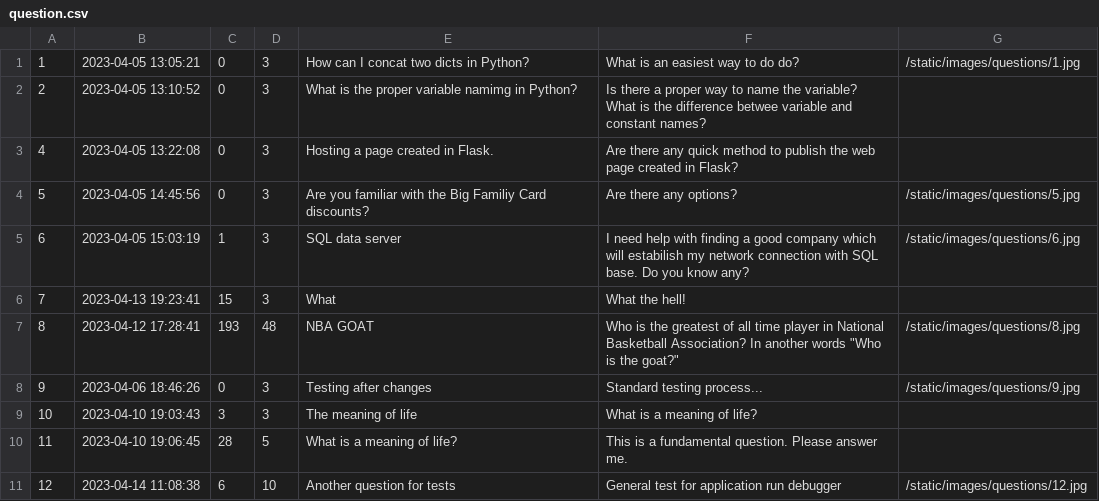
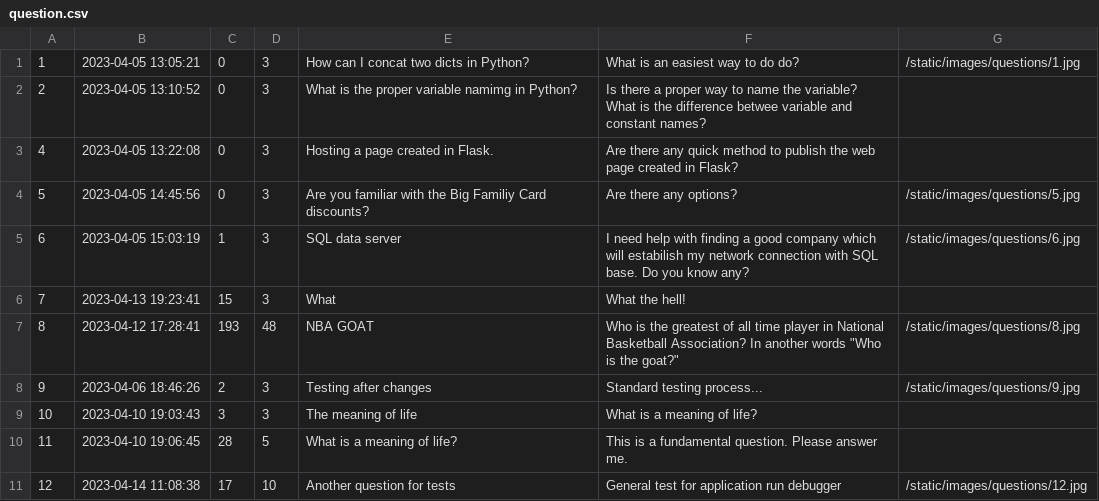
Before and after one commit to RadekRo/ask-mate, a CSV file: data/question.csv, drawn as a sheet.

Commit message:
styl change edit question, add: answer i questions

```diff
--- a/data/question.csv
+++ b/data/question.csv
@@ -7,5 +7,5 @@
 8,2023-04-12 17:28:41,193,48,NBA GOAT,Who is the greatest of all time player in National Basketball Association? In another words "Who is the goat?",/static/images/questions/8.jpg
-9,2023-04-06 18:46:26,0,3,Testing after changes,Standard testing process...,/static/images/questions/9.jpg
+9,2023-04-06 18:46:26,2,3,Testing after changes,Standard testing process...,/static/images/questions/9.jpg
 10,2023-04-10 19:03:43,3,3,The meaning of life,What is a meaning of life?,
 11,2023-04-10 19:06:45,28,5,What is a meaning of life?,This is a fundamental question. Please answer me.,
-12,2023-04-14 11:08:38,6,10,Another question for tests,General test for application run debugger,/static/images/questions/12.jpg
+12,2023-04-14 11:08:38,17,10,Another question for tests,General test for application run debugger,/static/images/questions/12.jpg
```
Also changed, not shown: 4 other files.
